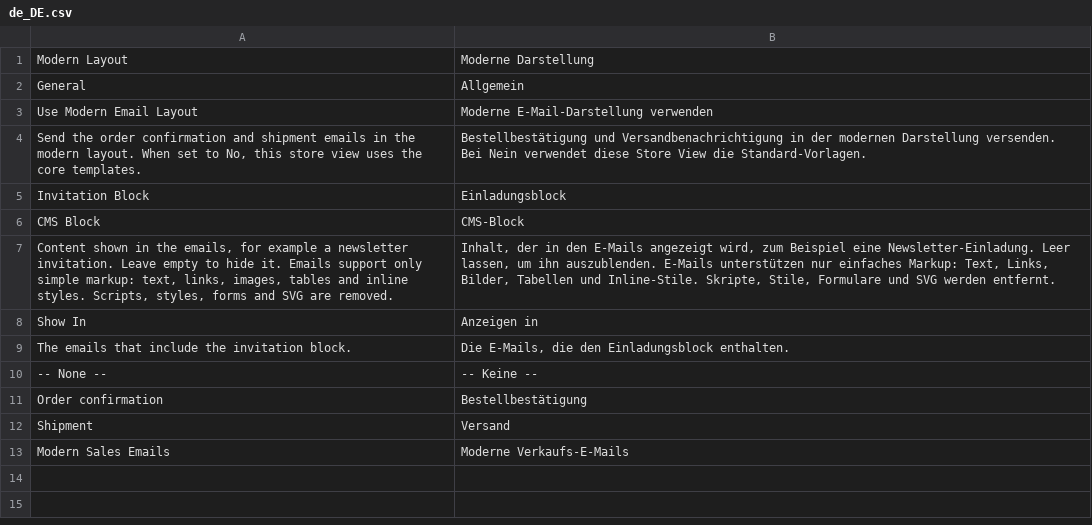
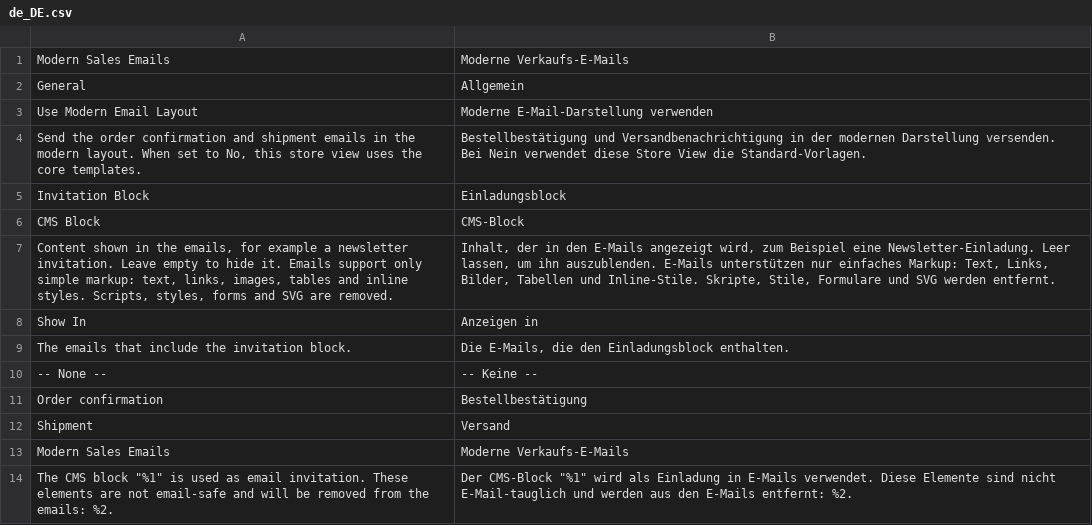
Before and after one commit to pixelperfectat/magento2-module-sales-email, a CSV file: src/i18n/de_DE.csv, drawn as a sheet; removed rows and columns are numbered as before the commit, all else as after; the diff names each change by its address in the sheet, - before the commit and + after, or states it on an @@ line.

Commit message:
Add email-safe invitation block
Sanitizer with an allow-list behind an interface, invitation ViewModel, default CMS block and an admin warning on save when the configured block holds markup that emails strip.

```diff
--- a/src/i18n/de_DE.csv
+++ b/src/i18n/de_DE.csv
-row 1: Modern Layout | Moderne Darstellung
+row 1: Modern Sales Emails | Moderne Verkaufs-E-Mails
+row 14: The CMS block "%1" is used as email invitation. These elements are not email-safe and will be removed from the emails: %2. | Der CMS-Block "%1" wird als Einladung in E-Mails verwendet. Diese Elemente sind nicht E-Mail-tauglich und werden aus den E-Mails entfernt: %2.
```
Also changed, not shown: src/i18n/en_US.csv, 14 other files.
